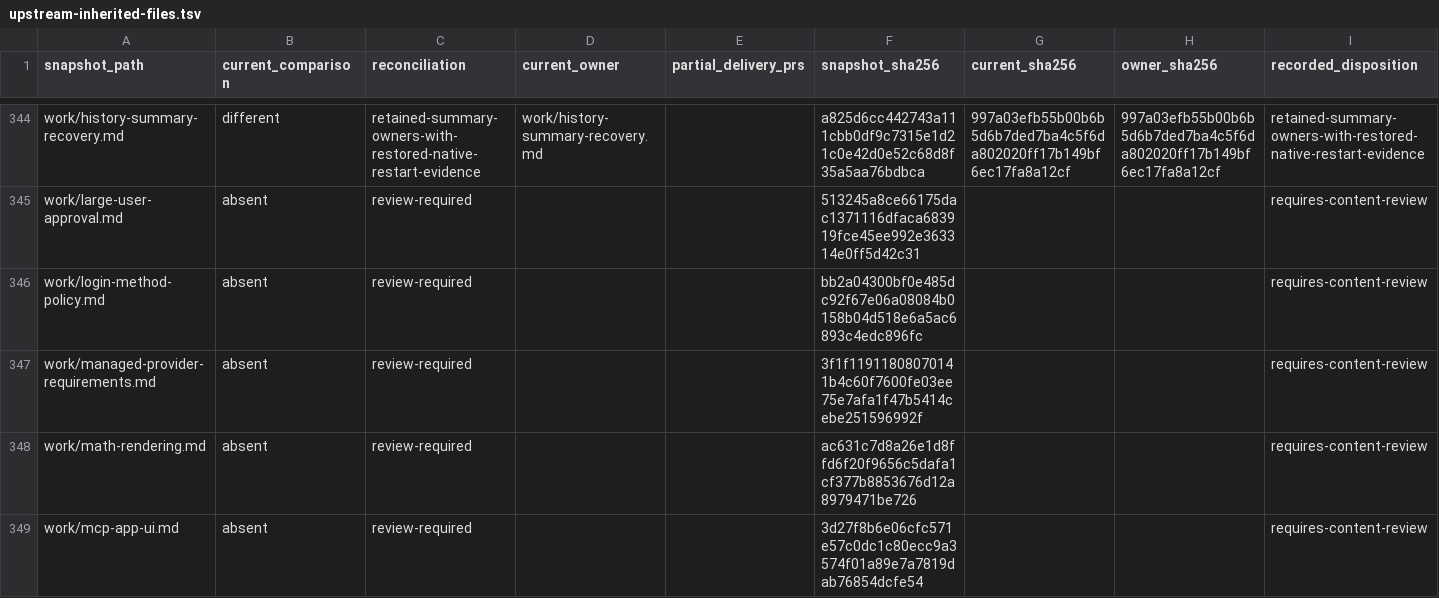
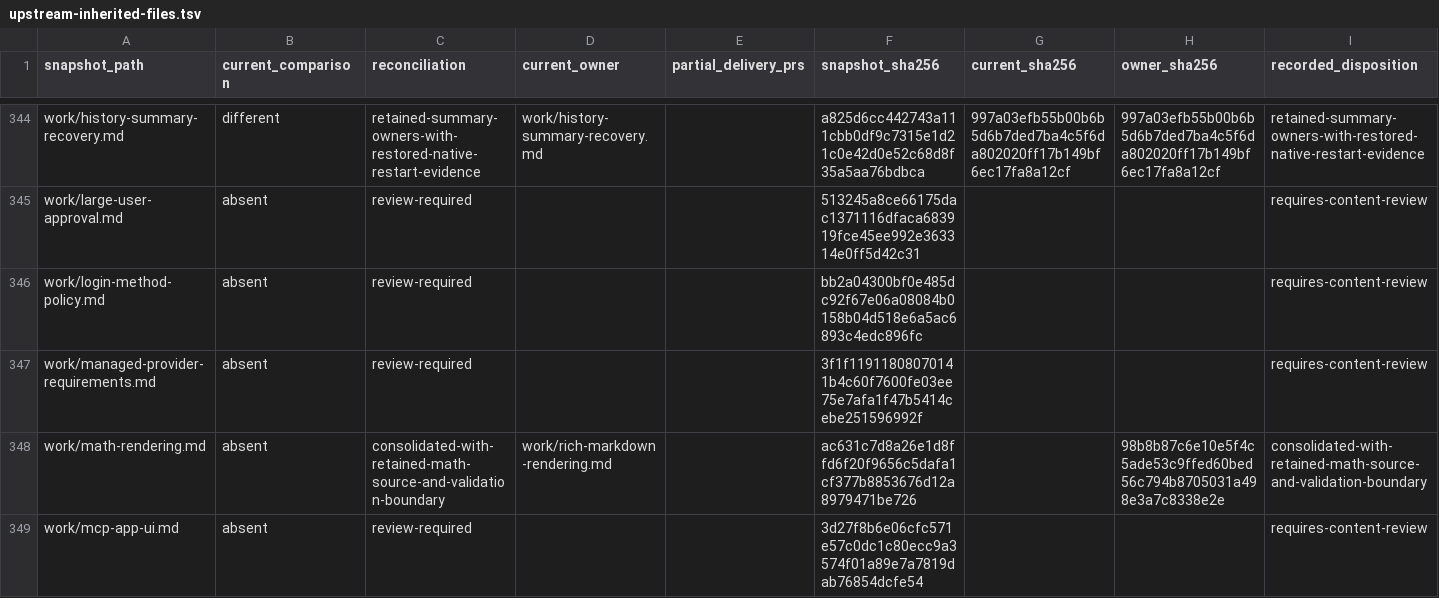
Before and after one commit to acg-box/decodex, a TSV file: work/upstream-inherited-files.tsv, drawn as a sheet; only a part is shown, gaps mark what is left out; the diff covers the shown part only.

Commit message:
Restore local file link locations and reconcile rich Markdown

```diff
--- a/work/upstream-inherited-files.tsv
+++ b/work/upstream-inherited-files.tsv
@@ -347,3 +347,3 @@ work/login-method-policy.md	absent	review-required			bb2a04300bf0e485dc92f67e06a
 work/managed-provider-requirements.md	absent	review-required			3f1f11911808070141b4c60f7600fe03ee75e7afa1f47b5414cebe251596992f			requires-content-review
-work/math-rendering.md	absent	review-required			ac631c7d8a26e1d8ffd6f20f9656c5dafa1cf377b8853676d12a8979471be726			requires-content-review
+work/math-rendering.md	absent	consolidated-with-retained-math-source-and-validation-boundary	work/rich-markdown-rendering.md		ac631c7d8a26e1d8ffd6f20f9656c5dafa1cf377b8853676d12a8979471be726		98b8b87c6e10e5f4c5ade53c9ffed60bed56c794b8705031a498e3a7c8338e2e	consolidated-with-retained-math-source-and-validation-boundary
 work/mcp-app-ui.md	absent	review-required			3d27f8b6e06cfc571e57c0dc1c80ecc9a3574f01a89e7a7819dab76854dcfe54			requires-content-review
```
Also changed, not shown: 13 edited cells elsewhere in this file, 5 other files.
